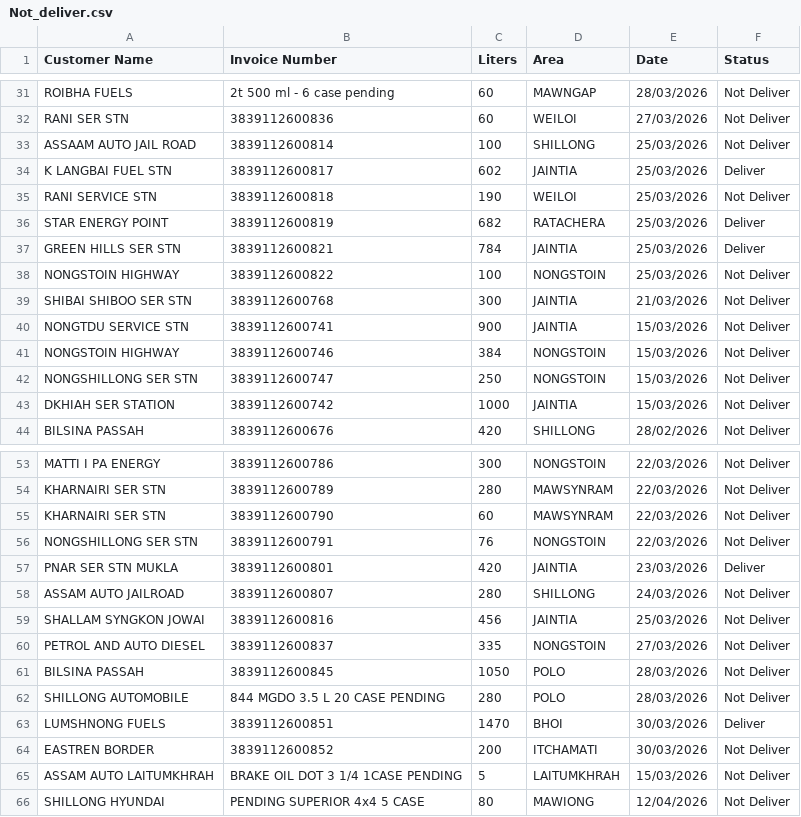
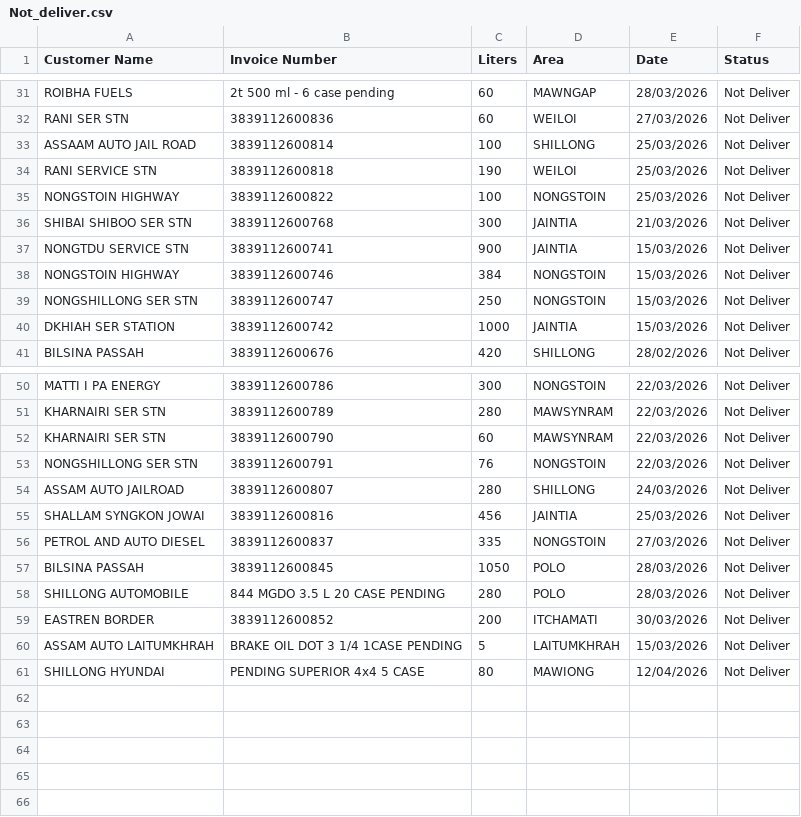
Before and after one commit to servodata98/outstandingsheetxczdv-bnmhgdaegthm-datkhfscbnlpmnb, a CSV file: outstandingsheetxczdv-bnmhgdaegthm-datkhfscbnlpmnb/Not_deliver.csv, drawn as a sheet; only a part is shown, gaps mark what is left out.

Commit message:
Update Not_deliver.csv

```diff
--- a/outstandingsheetxczdv-bnmhgdaegthm-datkhfscbnlpmnb/Not_deliver.csv
+++ b/outstandingsheetxczdv-bnmhgdaegthm-datkhfscbnlpmnb/Not_deliver.csv
@@ -33,6 +33,3 @@ RANI SER STN,3839112600836,60,WEILOI,27/03/2026,Not Deliver
 ASSAAM AUTO JAIL ROAD,3839112600814,100,SHILLONG,25/03/2026,Not Deliver
-K LANGBAI FUEL STN,3839112600817,602,JAINTIA,25/03/2026,Deliver
 RANI SERVICE STN,3839112600818,190,WEILOI,25/03/2026,Not Deliver
-STAR ENERGY POINT,3839112600819,682,RATACHERA,25/03/2026,Deliver
-GREEN HILLS SER STN,3839112600821,784,JAINTIA,25/03/2026,Deliver
 NONGSTOIN HIGHWAY,3839112600822,100,NONGSTOIN,25/03/2026,Not Deliver
@@ -56,3 +53,2 @@ KHARNAIRI SER STN,3839112600790,60,MAWSYNRAM,22/03/2026,Not Deliver
 NONGSHILLONG SER STN,3839112600791,76,NONGSTOIN,22/03/2026,Not Deliver
-PNAR SER STN MUKLA,3839112600801,420,JAINTIA,23/03/2026,Deliver
 ASSAM AUTO JAILROAD,3839112600807,280,SHILLONG,24/03/2026,Not Deliver
@@ -62,3 +58,2 @@ BILSINA PASSAH,3839112600845,1050,POLO,28/03/2026,Not Deliver
 SHILLONG AUTOMOBILE,844  MGDO 3.5 L 20 CASE PENDING,280,POLO,28/03/2026,Not Deliver
-LUMSHNONG FUELS,3839112600851,1470,BHOI,30/03/2026,Deliver
 EASTREN BORDER,3839112600852,200,ITCHAMATI,30/03/2026,Not Deliver
```
